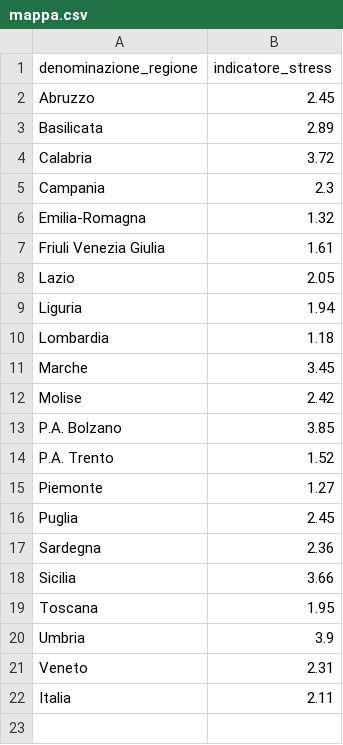
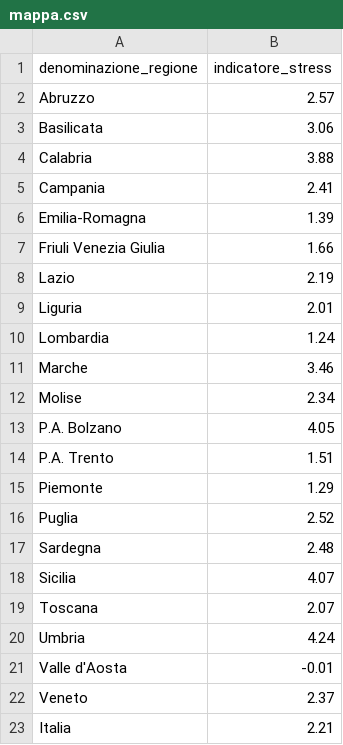
Before and after one commit to Data-Network-Lab/indicatore_zona_gialla, a CSV file: data/graph-data/mappa.csv, drawn as a sheet.

```diff
--- a/data/graph-data/mappa.csv
+++ b/data/graph-data/mappa.csv
@@ -1,22 +1,23 @@
 denominazione_regione,indicatore_stress
-Abruzzo,2.45
-Basilicata,2.89
-Calabria,3.72
-Campania,2.3
-Emilia-Romagna,1.32
-Friuli Venezia Giulia,1.61
-Lazio,2.05
-Liguria,1.94
-Lombardia,1.18
-Marche,3.45
-Molise,2.42
-P.A. Bolzano,3.85
-P.A. Trento,1.52
-Piemonte,1.27
-Puglia,2.45
-Sardegna,2.36
-Sicilia,3.66
-Toscana,1.95
-Umbria,3.9
-Veneto,2.31
-Italia,2.11
+Abruzzo,2.57
+Basilicata,3.06
+Calabria,3.88
+Campania,2.41
+Emilia-Romagna,1.39
+Friuli Venezia Giulia,1.66
+Lazio,2.19
+Liguria,2.01
+Lombardia,1.24
+Marche,3.46
+Molise,2.34
+P.A. Bolzano,4.05
+P.A. Trento,1.51
+Piemonte,1.29
+Puglia,2.52
+Sardegna,2.48
+Sicilia,4.07
+Toscana,2.07
+Umbria,4.24
+Valle d'Aosta,-0.01
+Veneto,2.37
+Italia,2.21
```
Also changed, not shown: data/graph-data/arrow_plot.csv, data/graph-data/scatterplot.csv, 5 other files.
